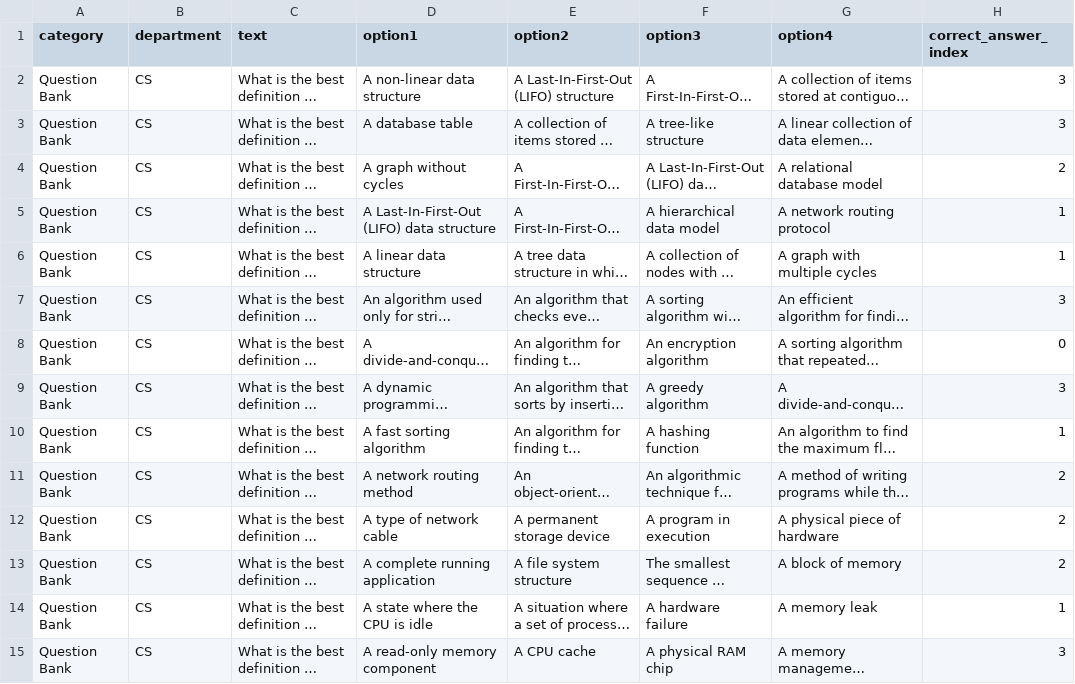
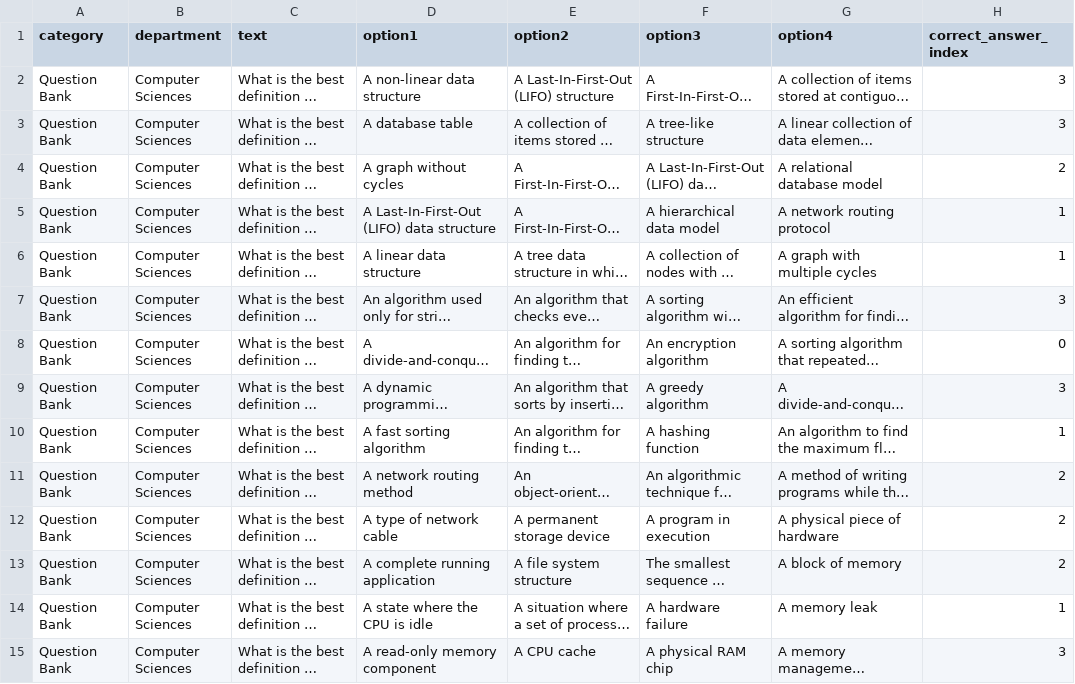
Before and after one commit to simpwae/cdgai_spinWheel, a CSV file: public/questions/Computer_Science_MCQs_200.csv, drawn as a sheet; only a part is shown; long unchanged cells end in …; the diff covers the shown part only; the diff names each change by its address in the sheet, - before the commit and + after, or states it on an @@ line.

```diff
--- a/public/questions/Computer_Science_MCQs_200.csv
+++ b/public/questions/Computer_Science_MCQs_200.csv
-B2:B15 (department): CS
+B2:B15 (department): Computer Sciences
```
Also changed, not shown: 186 edited cells elsewhere in this file, public/questions/Allied Heath Sciences Question Bank (1).csv, public/questions/Architecuture_Mcqs - Architecture.csv, 32 other files.
